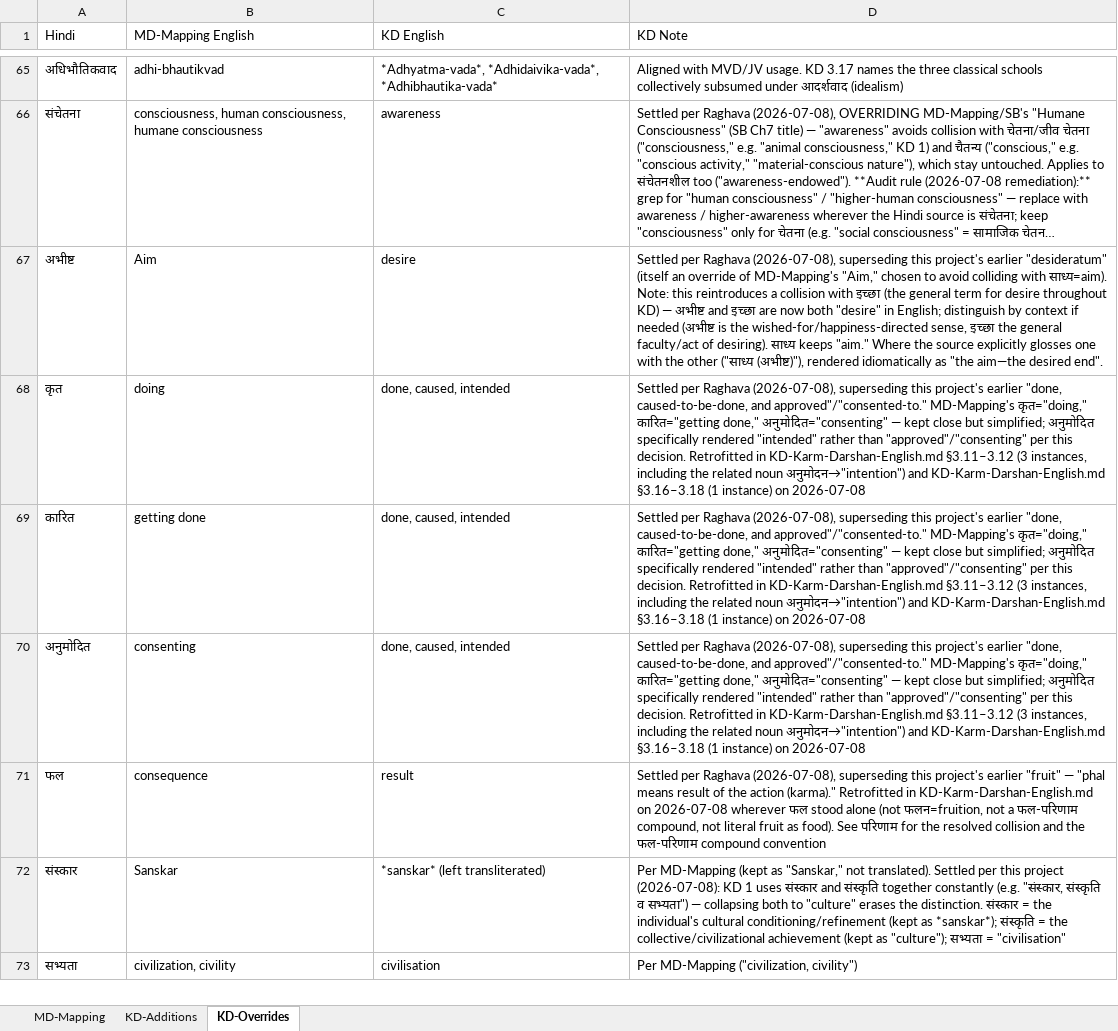
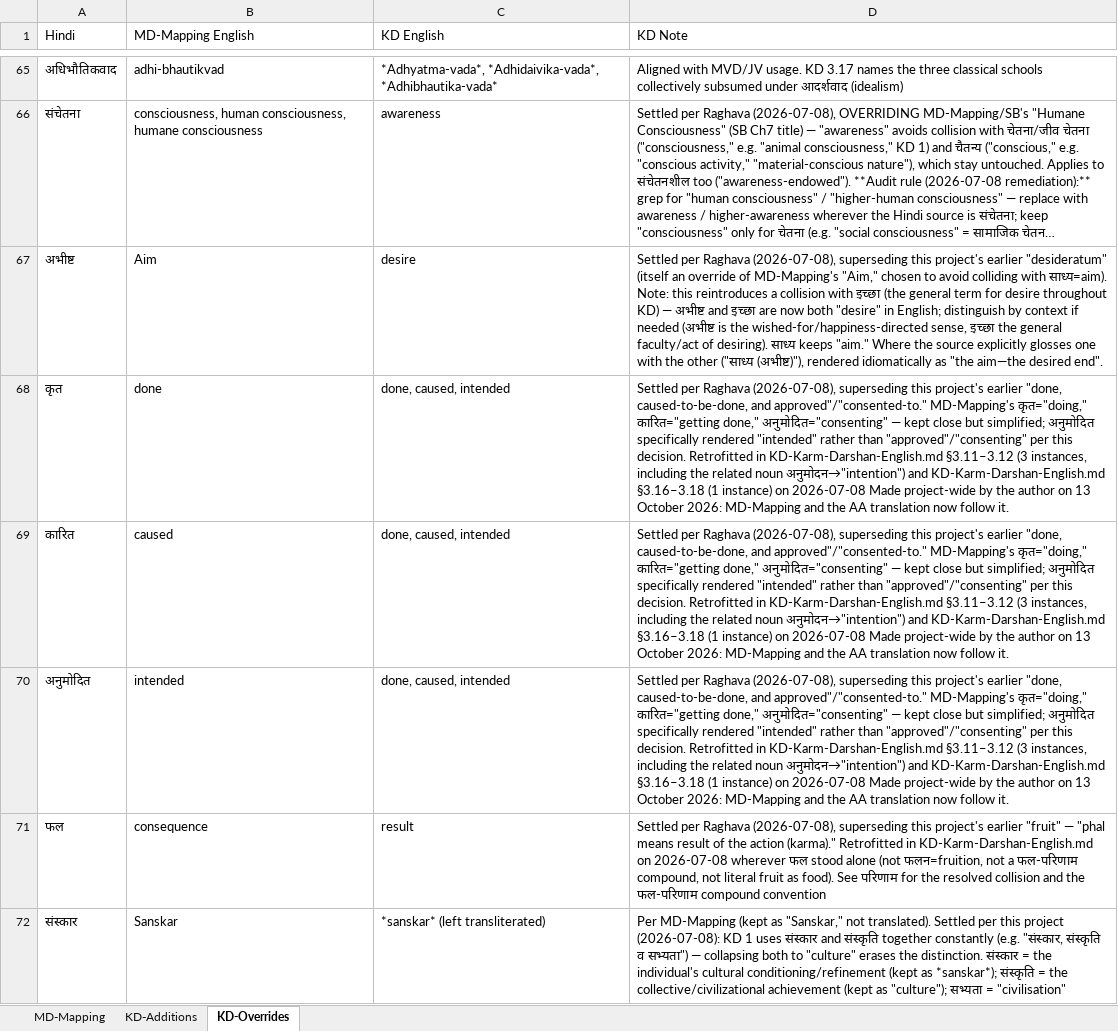
Before and after one commit to raghavamohan/AnalyticMadhyasthDarshan, an Excel workbook: References/Madhyasth-Darshan/KD-Karm-Darshan-English/KD-Translation-Glossary.xlsx, sheet KD-Overrides, drawn as a sheet; only a part is shown, gaps mark what is left out; the shorter side is filled out with more unchanged rows; long unchanged cells end in …; values as stored, in another font and other column widths than the file's, no borders; the diff names each change by its address in the sheet, - before the commit and + after, or states it on an @@ line.

```diff
--- a/References/Madhyasth-Darshan/KD-Karm-Darshan-English/KD-Translation-Glossary.xlsx (sheet KD-Overrides)
+++ b/References/Madhyasth-Darshan/KD-Karm-Darshan-English/KD-Translation-Glossary.xlsx (sheet KD-Overrides)
-B68 (MD-Mapping English): doing
+B68 (MD-Mapping English): done
-D68:D70 (KD Note): …on 2026-07-08
+D68:D70 (KD Note): …on 2026-07-08 Made project-wide by the author on 13 October 2026: MD-Mapping and the AA translation now follow it.
-B69 (MD-Mapping English): getting done
+B69 (MD-Mapping English): caused
-B70 (MD-Mapping English): consenting
+B70 (MD-Mapping English): intended
```
Also changed, not shown: sheet MD-Mapping, sheet KD-Additions, References/Madhyasth-Darshan/MD-Mapping.xlsx, 7 other files.
